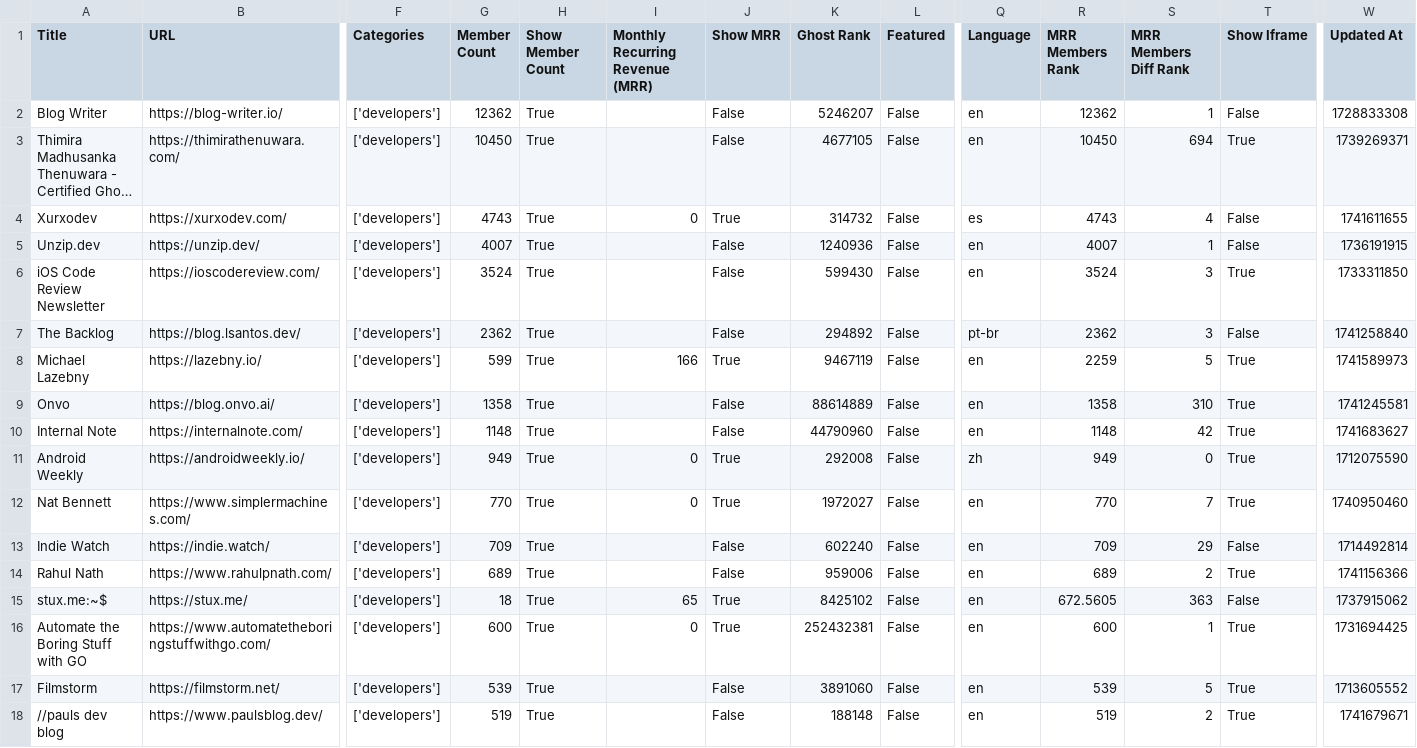
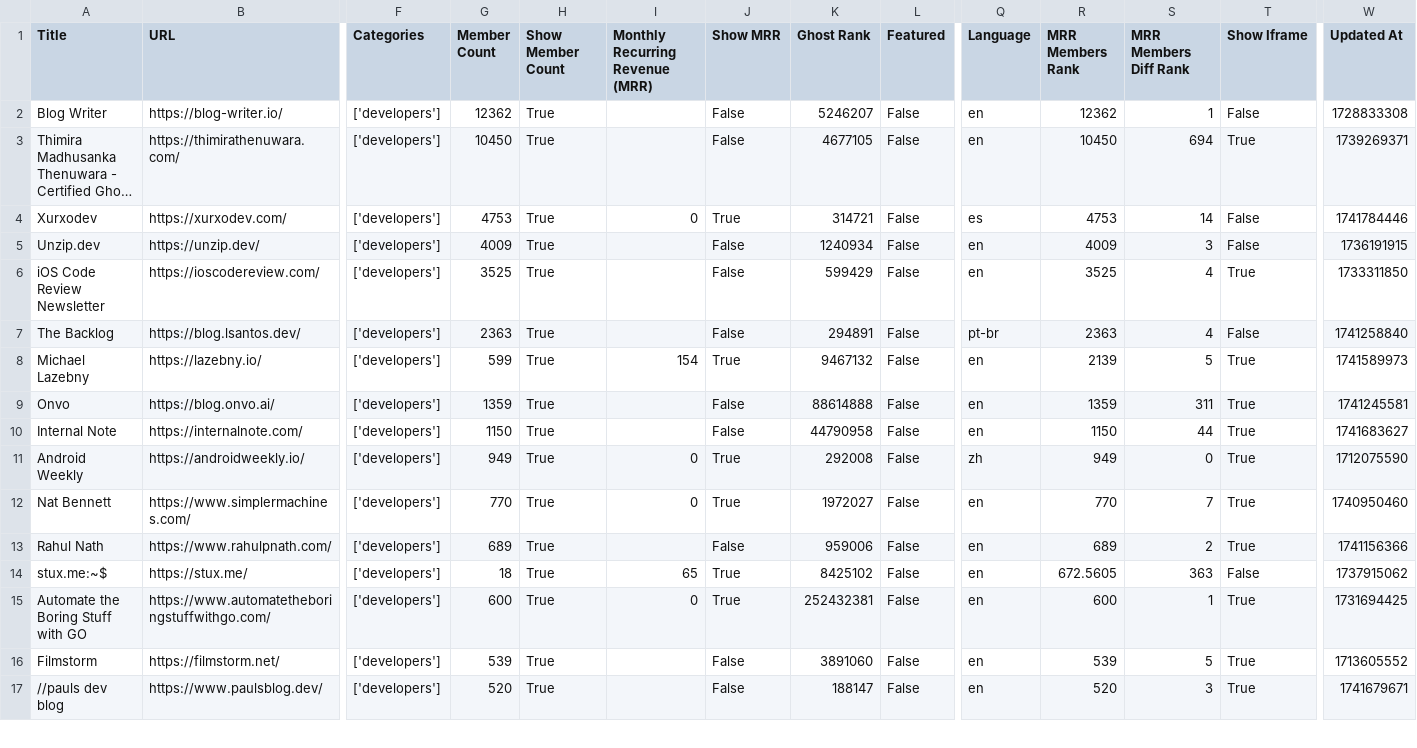
Before and after one commit to TheBoatyMcBoatFace/explore-ghosts, a CSV file: output/developers.csv, drawn as a sheet; only a part is shown, gaps mark what is left out; long unchanged cells end in …; removed rows and columns are numbered as before the commit, all else as after; rows hold the shown columns only; the diff covers the shown part only; the diff names each change by its address in the sheet, - before the commit and + after, or states it on an @@ line.

```diff
--- a/output/developers.csv
+++ b/output/developers.csv
-G4 (Member Count): 4743
+G4 (Member Count): 4753
-K4 (Ghost Rank): 314732
+K4 (Ghost Rank): 314721
-R4 (MRR Members Rank): 4743
+R4 (MRR Members Rank): 4753
-S4 (MRR Members Diff Rank): 4
+S4 (MRR Members Diff Rank): 14
-W4 (Updated At): 1741611655
+W4 (Updated At): 1741784446
-G5 (Member Count): 4007
+G5 (Member Count): 4009
-K5 (Ghost Rank): 1240936
+K5 (Ghost Rank): 1240934
-R5 (MRR Members Rank): 4007
+R5 (MRR Members Rank): 4009
-S5 (MRR Members Diff Rank): 1
+S5 (MRR Members Diff Rank): 3
-G6 (Member Count): 3524
+G6 (Member Count): 3525
-K6 (Ghost Rank): 599430
+K6 (Ghost Rank): 599429
-R6 (MRR Members Rank): 3524
+R6 (MRR Members Rank): 3525
-S6:S7 (MRR Members Diff Rank): 3
+S6:S7 (MRR Members Diff Rank): 4
-G7 (Member Count): 2362
+G7 (Member Count): 2363
-K7 (Ghost Rank): 294892
+K7 (Ghost Rank): 294891
-R7 (MRR Members Rank): 2362
+R7 (MRR Members Rank): 2363
-I8 (Monthly Recurring Revenue (MRR)): 166
+I8 (Monthly Recurring Revenue (MRR)): 154
-K8 (Ghost Rank): 9467119
+K8 (Ghost Rank): 9467132
-R8 (MRR Members Rank): 2259
+R8 (MRR Members Rank): 2139
-G9 (Member Count): 1358
+G9 (Member Count): 1359
-K9 (Ghost Rank): 88614889
+K9 (Ghost Rank): 88614888
-R9 (MRR Members Rank): 1358
+R9 (MRR Members Rank): 1359
-S9 (MRR Members Diff Rank): 310
+S9 (MRR Members Diff Rank): 311
-G10 (Member Count): 1148
+G10 (Member Count): 1150
-K10 (Ghost Rank): 44790960
+K10 (Ghost Rank): 44790958
-R10 (MRR Members Rank): 1148
+R10 (MRR Members Rank): 1150
-S10 (MRR Members Diff Rank): 42
+S10 (MRR Members Diff Rank): 44
-row 13: Indie Watch | https://indie.watch/ | ['developers'] | 709 | True |  | False | 602240 | False | en | 709 | 29 | False | 1714492814
-G17 (Member Count): 519
+G17 (Member Count): 520
-K17 (Ghost Rank): 188148
+K17 (Ghost Rank): 188147
-R17 (MRR Members Rank): 519
+R17 (MRR Members Rank): 520
-S17 (MRR Members Diff Rank): 2
+S17 (MRR Members Diff Rank): 3
```
Also changed, not shown: 1 added row, 1 removed row and 27 edited cells elsewhere in this file, output/business.csv, output/fiction.csv, 30 other files.
